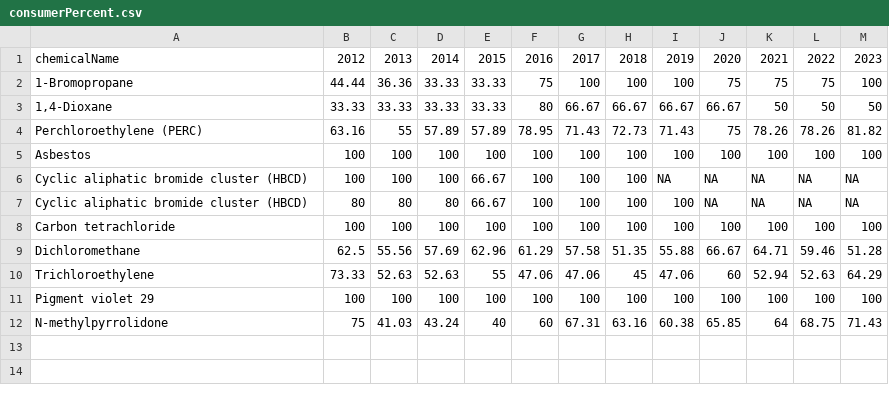
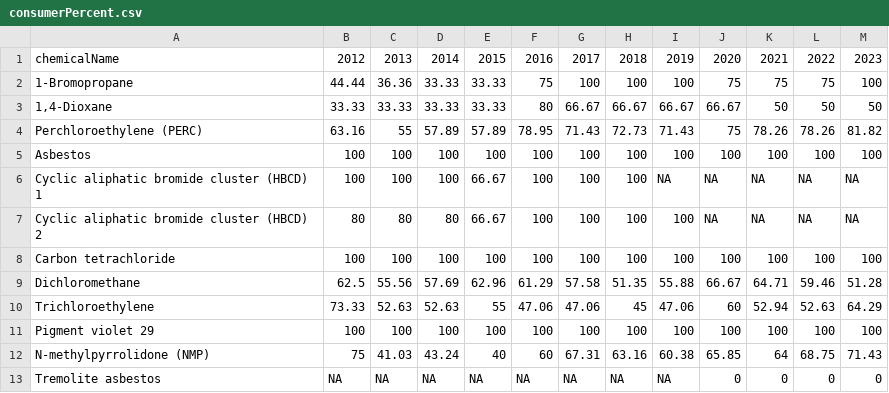
Before and after one commit to alejandrokennedy/tsca-cbi, a CSV file: src/data/consumerPercent.csv, drawn as a sheet.

Commit message:
added extra color legend transitions, 1st line apparition on 1st step. Added script for combining percent and number data files, as well as resulting consumerData and industryData files.

```diff
--- a/src/data/consumerPercent.csv
+++ b/src/data/consumerPercent.csv
@@ -5,4 +5,4 @@ Perchloroethylene (PERC),63.16,55,57.89,57.89,78.95,71.43,72.73,71.43,75,78.26,7
 Asbestos,100,100,100,100,100,100,100,100,100,100,100,100
-Cyclic aliphatic bromide cluster (HBCD),100,100,100,66.67,100,100,100,NA,NA,NA,NA,NA
-Cyclic aliphatic bromide cluster (HBCD),80,80,80,66.67,100,100,100,100,NA,NA,NA,NA
+Cyclic aliphatic bromide cluster (HBCD) 1,100,100,100,66.67,100,100,100,NA,NA,NA,NA,NA
+Cyclic aliphatic bromide cluster (HBCD) 2,80,80,80,66.67,100,100,100,100,NA,NA,NA,NA
 Carbon tetrachloride,100,100,100,100,100,100,100,100,100,100,100,100
@@ -11,2 +11,3 @@ Trichloroethylene,73.33,52.63,52.63,55,47.06,47.06,45,47.06,60,52.94,52.63,64.29
 Pigment violet 29,100,100,100,100,100,100,100,100,100,100,100,100
-N-methylpyrrolidone,75,41.03,43.24,40,60,67.31,63.16,60.38,65.85,64,68.75,71.43
+N-methylpyrrolidone (NMP),75,41.03,43.24,40,60,67.31,63.16,60.38,65.85,64,68.75,71.43
+Tremolite asbestos,NA,NA,NA,NA,NA,NA,NA,NA,0,0,0,0
```
Also changed, not shown: src/data/consumerNumber.csv, src/data/industryNumber.csv, 6 other files.
